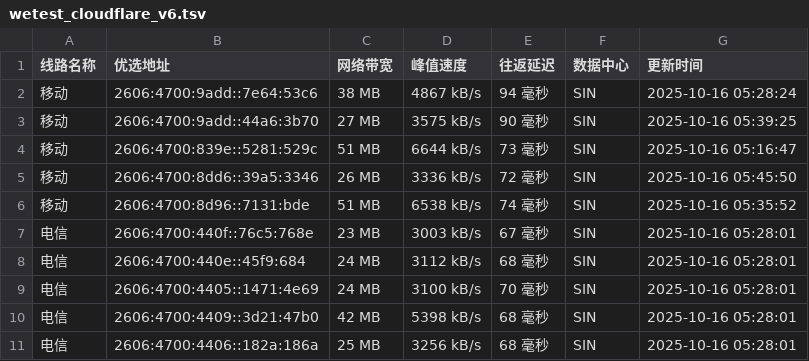
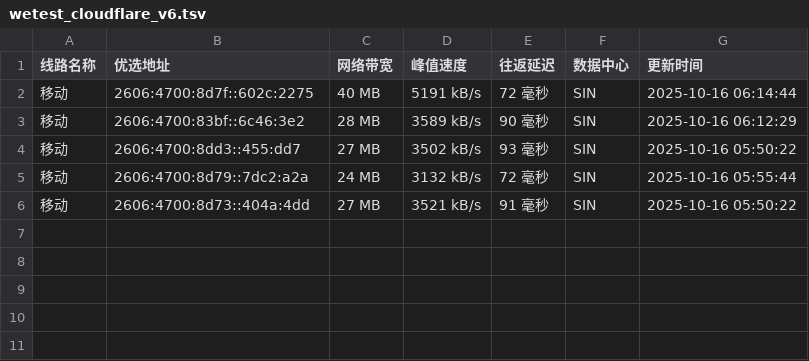
Before and after one commit to CF-IP/cf-ip.github.io, a TSV file: data/wetest_cloudflare_v6.tsv, drawn as a sheet.

```diff
--- a/data/wetest_cloudflare_v6.tsv
+++ b/data/wetest_cloudflare_v6.tsv
@@ -1,11 +1,6 @@
 线路名称	优选地址	网络带宽	峰值速度	往返延迟	数据中心	更新时间
-移动	2606:4700:9add::7e64:53c6	38 MB	4867 kB/s	94 毫秒	SIN	2025-10-16 05:28:24
-移动	2606:4700:9add::44a6:3b70	27 MB	3575 kB/s	90 毫秒	SIN	2025-10-16 05:39:25
-移动	2606:4700:839e::5281:529c	51 MB	6644 kB/s	73 毫秒	SIN	2025-10-16 05:16:47
-移动	2606:4700:8dd6::39a5:3346	26 MB	3336 kB/s	72 毫秒	SIN	2025-10-16 05:45:50
-移动	2606:4700:8d96::7131:bde	51 MB	6538 kB/s	74 毫秒	SIN	2025-10-16 05:35:52
-电信	2606:4700:440f::76c5:768e	23 MB	3003 kB/s	67 毫秒	SIN	2025-10-16 05:28:01
-电信	2606:4700:440e::45f9:684	24 MB	3112 kB/s	68 毫秒	SIN	2025-10-16 05:28:01
-电信	2606:4700:4405::1471:4e69	24 MB	3100 kB/s	70 毫秒	SIN	2025-10-16 05:28:01
-电信	2606:4700:4409::3d21:47b0	42 MB	5398 kB/s	68 毫秒	SIN	2025-10-16 05:28:01
-电信	2606:4700:4406::182a:186a	25 MB	3256 kB/s	68 毫秒	SIN	2025-10-16 05:28:01
+移动	2606:4700:8d7f::602c:2275	40 MB	5191 kB/s	72 毫秒	SIN	2025-10-16 06:14:44
+移动	2606:4700:83bf::6c46:3e2	28 MB	3589 kB/s	90 毫秒	SIN	2025-10-16 06:12:29
+移动	2606:4700:8dd3::455:dd7	27 MB	3502 kB/s	93 毫秒	SIN	2025-10-16 05:50:22
+移动	2606:4700:8d79::7dc2:a2a	24 MB	3132 kB/s	72 毫秒	SIN	2025-10-16 05:55:44
+移动	2606:4700:8d73::404a:4dd	27 MB	3521 kB/s	91 毫秒	SIN	2025-10-16 05:50:22
```
Also changed, not shown: data/api_uouin_com.tsv, data/wetest_cloudflare_v4.tsv, 4 other files.
